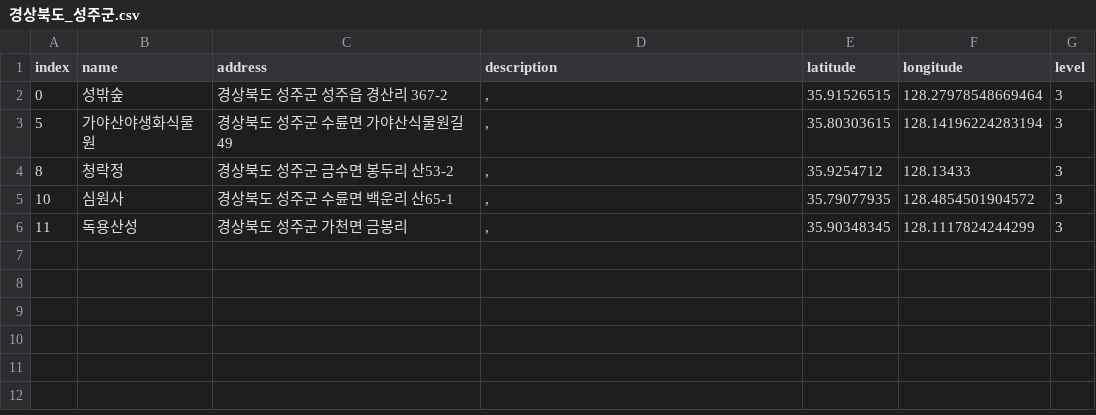
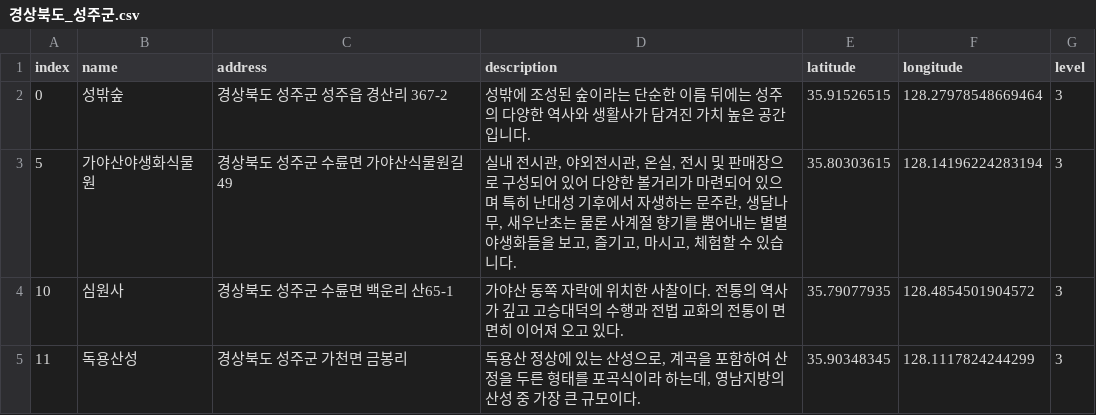
Before and after one commit to leedongyull/google-map-crawling, a CSV file: output/경상북도/경상북도_성주군.csv, drawn as a sheet.

Commit message:
Update 경상북도_성주군.csv

```diff
--- a/output/경상북도/경상북도_성주군.csv
+++ b/output/경상북도/경상북도_성주군.csv
@@ -1,6 +1,5 @@
 index,name,address,description,latitude,longitude,level
-0,성밖숲,경상북도 성주군 성주읍 경산리 367-2,",",35.91526515,128.27978548669464,3
-5,가야산야생화식물원,경상북도 성주군 수륜면 가야산식물원길 49,",",35.80303615,128.14196224283194,3
-8,청락정,경상북도 성주군 금수면 봉두리 산53-2,",",35.9254712,128.13433,3
-10,심원사,경상북도 성주군 수륜면 백운리 산65-1,",",35.79077935,128.4854501904572,3
-11,독용산성,경상북도 성주군 가천면 금봉리,",",35.90348345,128.1117824244299,3
+0,성밖숲,경상북도 성주군 성주읍 경산리 367-2,"성밖에 조성된 숲이라는 단순한 이름 뒤에는 성주의 다양한 역사와 생활사가 담겨진 가치 높은 공간입니다. ",35.91526515,128.27978548669464,3
+5,가야산야생화식물원,경상북도 성주군 수륜면 가야산식물원길 49,"실내 전시관, 야외전시관, 온실, 전시 및 판매장으로 구성되어 있어 다양한 볼거리가 마련되어 있으며 특히 난대성 기후에서 자생하는 문주란, 생달나무, 새우난초는 물론 사계절 향기를 뿜어내는 별별 야생화들을 보고, 즐기고, 마시고, 체험할 수 있습니다.",35.80303615,128.14196224283194,3
+10,심원사,경상북도 성주군 수륜면 백운리 산65-1,"가야산 동쪽 자락에 위치한 사찰이다. 전통의 역사가 깊고 고승대덕의 수행과 전법 교화의 전통이 면면히 이어져 오고 있다. ",35.79077935,128.4854501904572,3
+11,독용산성,경상북도 성주군 가천면 금봉리,"독용산 정상에 있는 산성으로, 계곡을 포함하여 산정을 두른 형태를 포곡식이라 하는데, 영남지방의 산성 중 가장 큰 규모이다.",35.90348345,128.1117824244299,3
```
